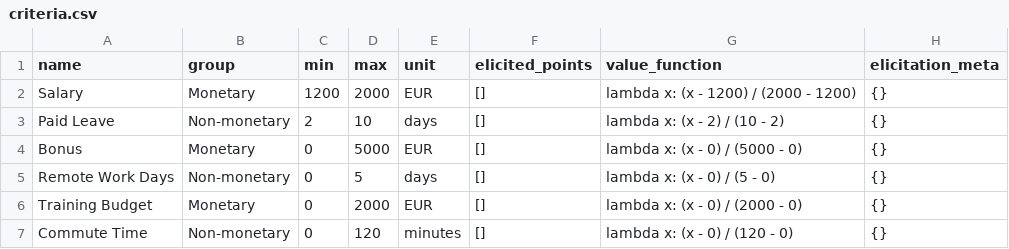
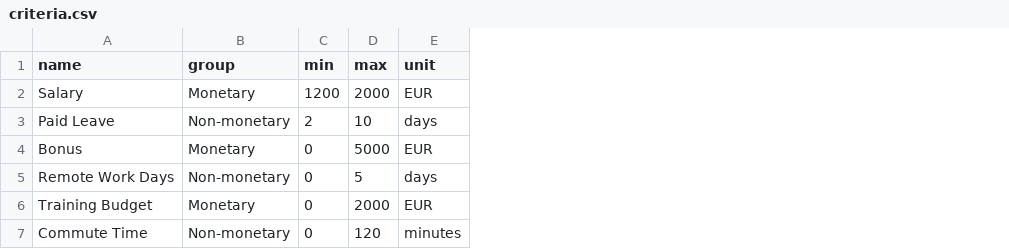
Before and after one commit to simo-pagliu/Master-Thesis, a CSV file: Complete Test/criteria.csv, drawn as a sheet; the diff names each change by its address in the sheet, - before the commit and + after, or states it on an @@ line.

```diff
--- a/Complete Test/criteria.csv
+++ b/Complete Test/criteria.csv
-column F (elicited_points), rows 2-7: all []
-column G (value_function), rows 2-7: lambda x: (x - 1200) / (2000 - 1200) | lambda x: (x - 2) / (10 - 2) | lambda x: (x - 0) / (5000 - 0) | lambda x: (x - 0) / (5 - 0) | lambda x: (x - 0) / (2000 - 0) | lambda x: (x - 0) / (120 - 0)
-column H (elicitation_meta), rows 2-7: all {}
```
Also changed, not shown: 6 other files.
